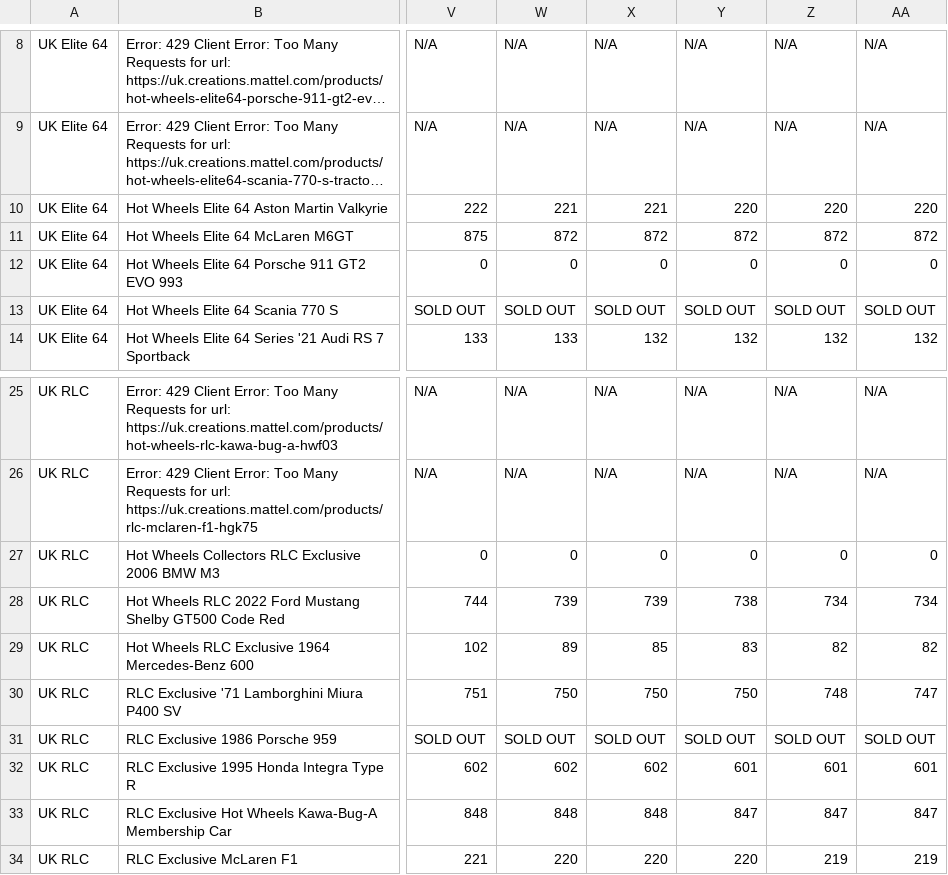
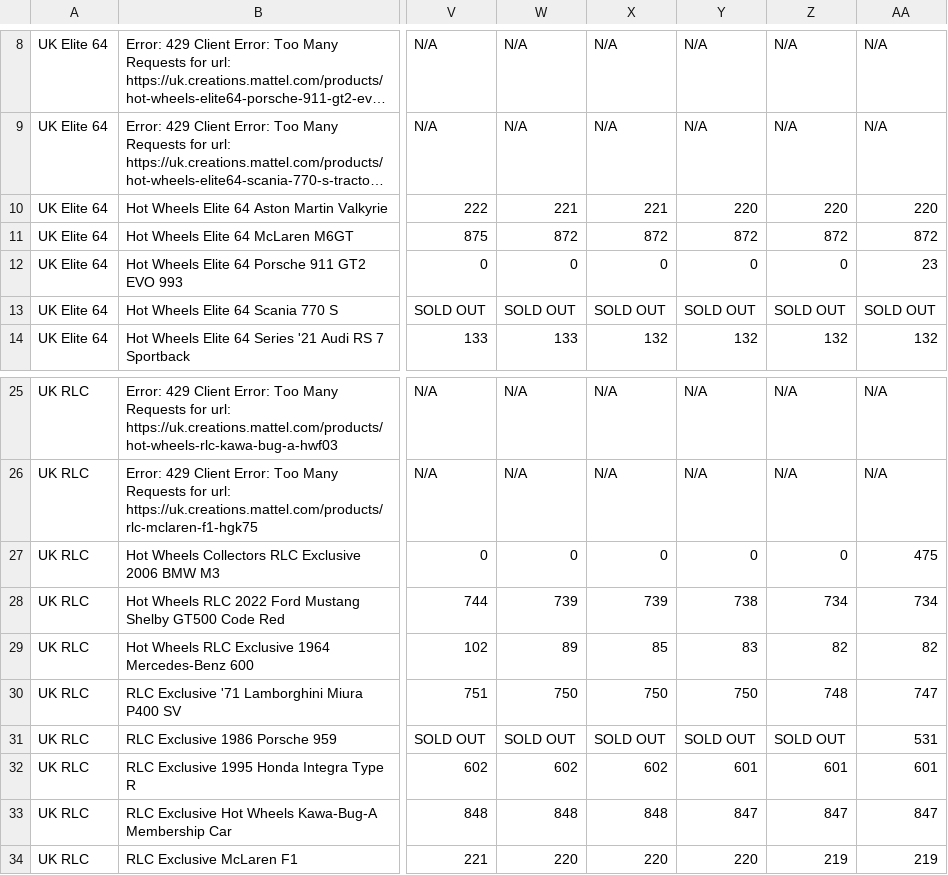
Before and after one commit to shady333/HWinventory, a CSV file: inventory_data_UK.csv, drawn as a sheet; only a part is shown, gaps mark what is left out; long unchanged cells end in …; the diff names each change by its address in the sheet, - before the commit and + after, or states it on an @@ line.

```diff
--- a/inventory_data_UK.csv
+++ b/inventory_data_UK.csv
-AA12: 0
+AA12: 23
-AA27: 0
+AA27: 475
-AA31: SOLD OUT
+AA31: 531
```
Also changed, not shown: inventory_data.csv, 2 other files.
